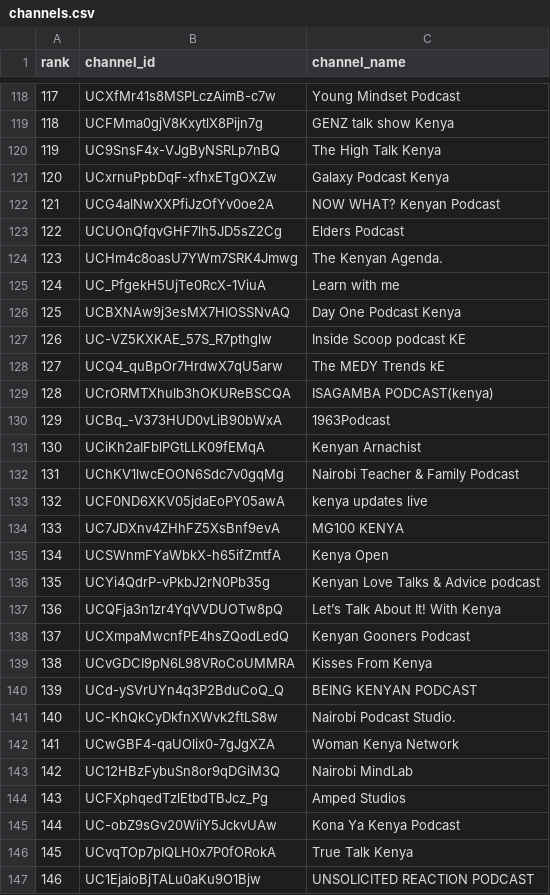
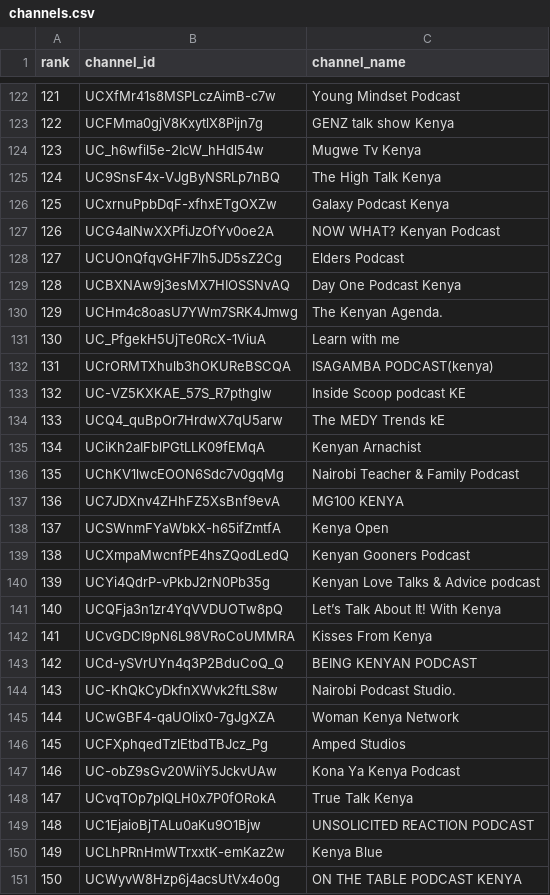
Before and after one commit to stmonitoring2/ke-top500, a CSV file: channels.csv, drawn as a sheet; only a part is shown, gaps mark what is left out; the shorter side is filled out with more unchanged rows; removed rows and columns are numbered as before the commit, all else as after; the diff covers the shown part only; the diff names each change by its address in the sheet, - before the commit and + after, or states it on an @@ line.

```diff
--- a/channels.csv
+++ b/channels.csv
@@ column A (rank) renumbered from row 5 down @@
+row 124: 123 | UC_h6wfil5e-2IcW_hHdl54w | Mugwe Tv Kenya
@@ row 126 moved to row 129: 128 @@
@@ row 129 moved to row 132: 131 @@
-row 130: 129 | UCBq_-V373HUD0vLiB90bWxA | 1963Podcast
-row 133: 132 | UCF0ND6XKV05jdaEoPY05awA | kenya updates live
@@ row 138 moved to row 139: 138 @@
-row 143: 142 | UC12HBzFybuSn8or9qDGiM3Q | Nairobi MindLab
```
Also changed, not shown: 18 added rows, 15 removed rows and 4 moved rows elsewhere in this file, public/top500_ranked.csv, 1 other file.
